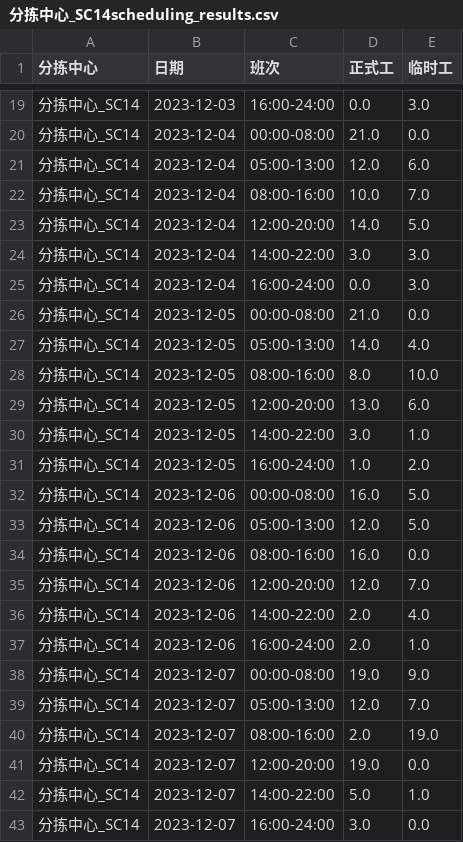
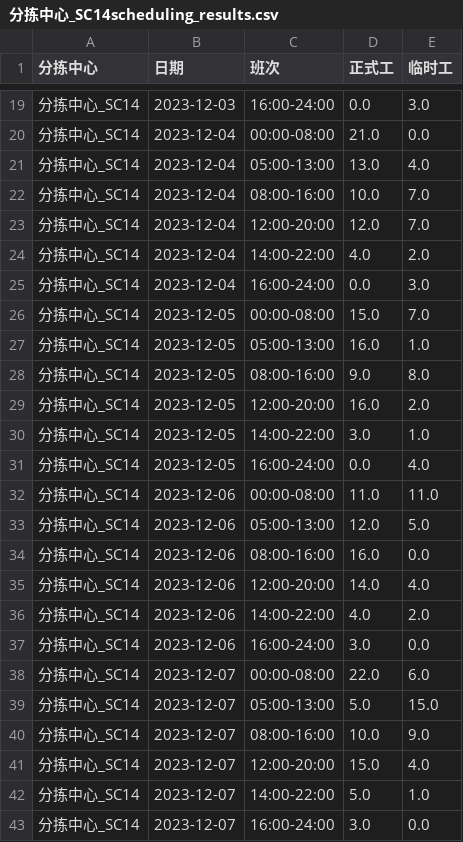
Before and after one commit to YinMo19/Mathor_cup_2024, a CSV file: appendix/problem3/sol3_/分拣中心_SC14scheduling_results.csv, drawn as a sheet; only a part is shown, gaps mark what is left out; the diff covers the shown part only.

```diff
--- a/appendix/problem3/sol3_/分拣中心_SC14scheduling_results.csv
+++ b/appendix/problem3/sol3_/分拣中心_SC14scheduling_results.csv
@@ -20,23 +20,23 @@
 分拣中心_SC14,2023-12-04,00:00-08:00,21.0,0.0
-分拣中心_SC14,2023-12-04,05:00-13:00,12.0,6.0
+分拣中心_SC14,2023-12-04,05:00-13:00,13.0,4.0
 分拣中心_SC14,2023-12-04,08:00-16:00,10.0,7.0
-分拣中心_SC14,2023-12-04,12:00-20:00,14.0,5.0
-分拣中心_SC14,2023-12-04,14:00-22:00,3.0,3.0
+分拣中心_SC14,2023-12-04,12:00-20:00,12.0,7.0
+分拣中心_SC14,2023-12-04,14:00-22:00,4.0,2.0
 分拣中心_SC14,2023-12-04,16:00-24:00,0.0,3.0
-分拣中心_SC14,2023-12-05,00:00-08:00,21.0,0.0
-分拣中心_SC14,2023-12-05,05:00-13:00,14.0,4.0
-分拣中心_SC14,2023-12-05,08:00-16:00,8.0,10.0
-分拣中心_SC14,2023-12-05,12:00-20:00,13.0,6.0
+分拣中心_SC14,2023-12-05,00:00-08:00,15.0,7.0
+分拣中心_SC14,2023-12-05,05:00-13:00,16.0,1.0
+分拣中心_SC14,2023-12-05,08:00-16:00,9.0,8.0
+分拣中心_SC14,2023-12-05,12:00-20:00,16.0,2.0
 分拣中心_SC14,2023-12-05,14:00-22:00,3.0,1.0
-分拣中心_SC14,2023-12-05,16:00-24:00,1.0,2.0
-分拣中心_SC14,2023-12-06,00:00-08:00,16.0,5.0
+分拣中心_SC14,2023-12-05,16:00-24:00,0.0,4.0
+分拣中心_SC14,2023-12-06,00:00-08:00,11.0,11.0
 分拣中心_SC14,2023-12-06,05:00-13:00,12.0,5.0
 分拣中心_SC14,2023-12-06,08:00-16:00,16.0,0.0
-分拣中心_SC14,2023-12-06,12:00-20:00,12.0,7.0
-分拣中心_SC14,2023-12-06,14:00-22:00,2.0,4.0
-分拣中心_SC14,2023-12-06,16:00-24:00,2.0,1.0
-分拣中心_SC14,2023-12-07,00:00-08:00,19.0,9.0
-分拣中心_SC14,2023-12-07,05:00-13:00,12.0,7.0
-分拣中心_SC14,2023-12-07,08:00-16:00,2.0,19.0
-分拣中心_SC14,2023-12-07,12:00-20:00,19.0,0.0
+分拣中心_SC14,2023-12-06,12:00-20:00,14.0,4.0
+分拣中心_SC14,2023-12-06,14:00-22:00,4.0,2.0
+分拣中心_SC14,2023-12-06,16:00-24:00,3.0,0.0
+分拣中心_SC14,2023-12-07,00:00-08:00,22.0,6.0
+分拣中心_SC14,2023-12-07,05:00-13:00,5.0,15.0
+分拣中心_SC14,2023-12-07,08:00-16:00,10.0,9.0
+分拣中心_SC14,2023-12-07,12:00-20:00,15.0,4.0
 分拣中心_SC14,2023-12-07,14:00-22:00,5.0,1.0
```
Also changed, not shown: 134 edited cells elsewhere in this file, appendix/problem3/sol3_/分拣中心_SC16scheduling_results.csv, appendix/problem3/sol3_/分拣中心_SC30scheduling_results.csv, 40 other files.
